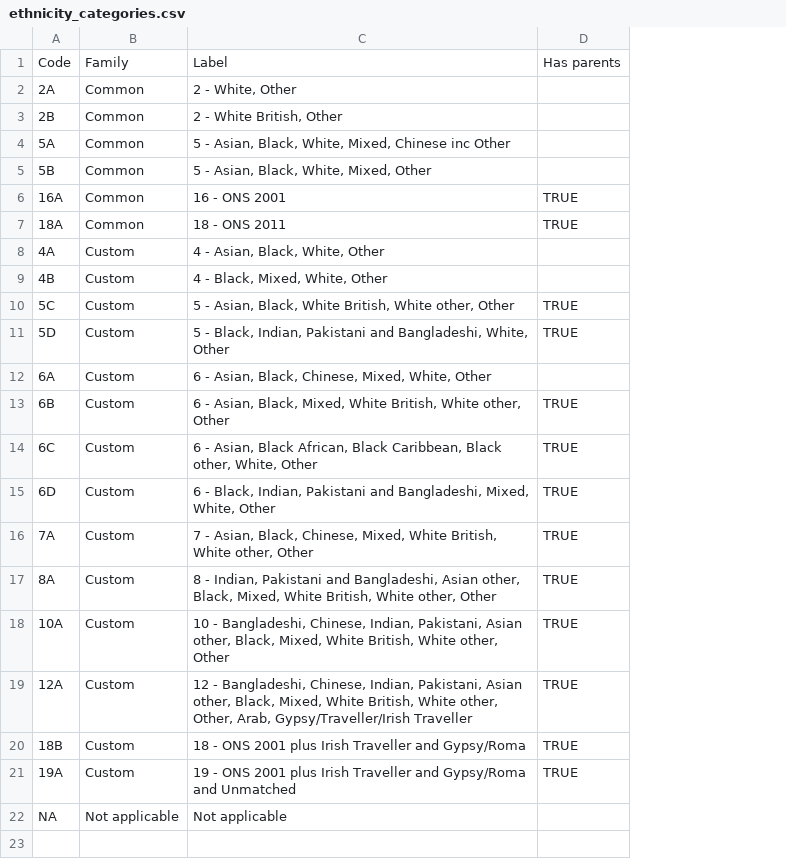
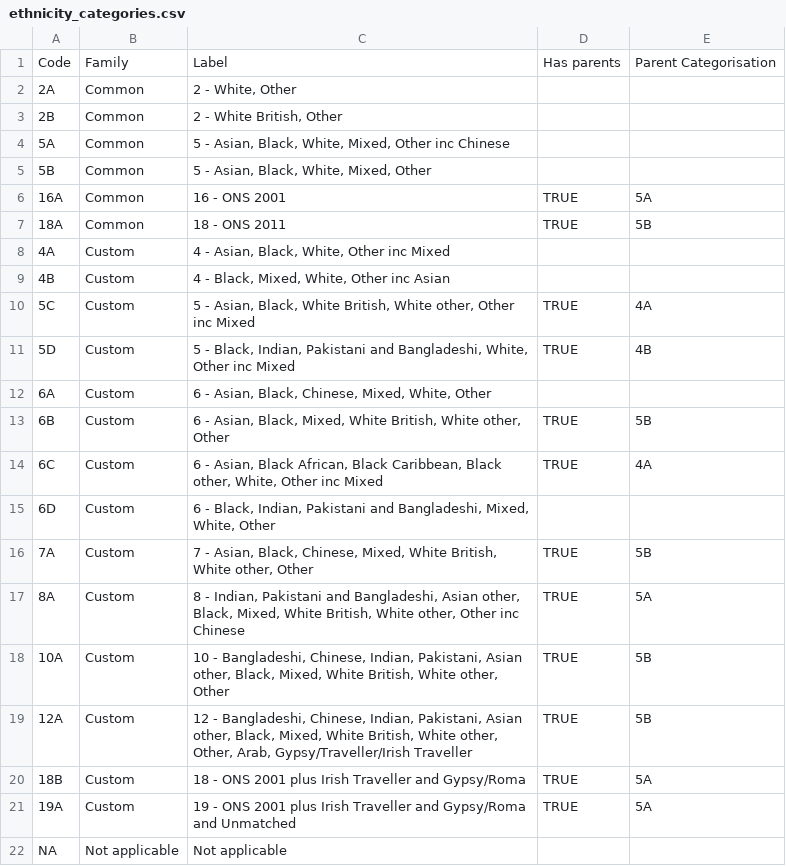
Before and after one commit to ukgov-equality-hub/ethnicity-facts-and-figures, a CSV file: application/data/ethnicity_categories.csv, drawn as a sheet; the diff names each change by its address in the sheet, - before the commit and + after, or states it on an @@ line.

```diff
--- a/application/data/ethnicity_categories.csv
+++ b/application/data/ethnicity_categories.csv
+column E, rows 1-21: Parent Categorisation |  |  |  |  | 5A | 5B |  |  | 4A | 4B |  | 5B | 4A |  | 5B | 5A | 5B | 5B | 5A | 5A
-C4: …White, Mixed, Chinese inc Other
+C4: …White, Mixed, Other inc Chinese
-C8: 4 - Asian, Black, White, Other
+C8: 4 - Asian, Black, White, Other inc Mixed
-C9: 4 - Black, Mixed, White, Other
+C9: 4 - Black, Mixed, White, Other inc Asian
-C10: …other, Other
+C10: …other, Other inc Mixed
-C11: …White, Other
+C11: …White, Other inc Mixed
-C14: …White, Other
+C14: …White, Other inc Mixed
-D15: TRUE
+D15: (empty)
-C17: …other, Other
+C17: …other, Other inc Chinese
```
Also changed, not shown: application/data/ethnicity_categorisation_values.csv.
